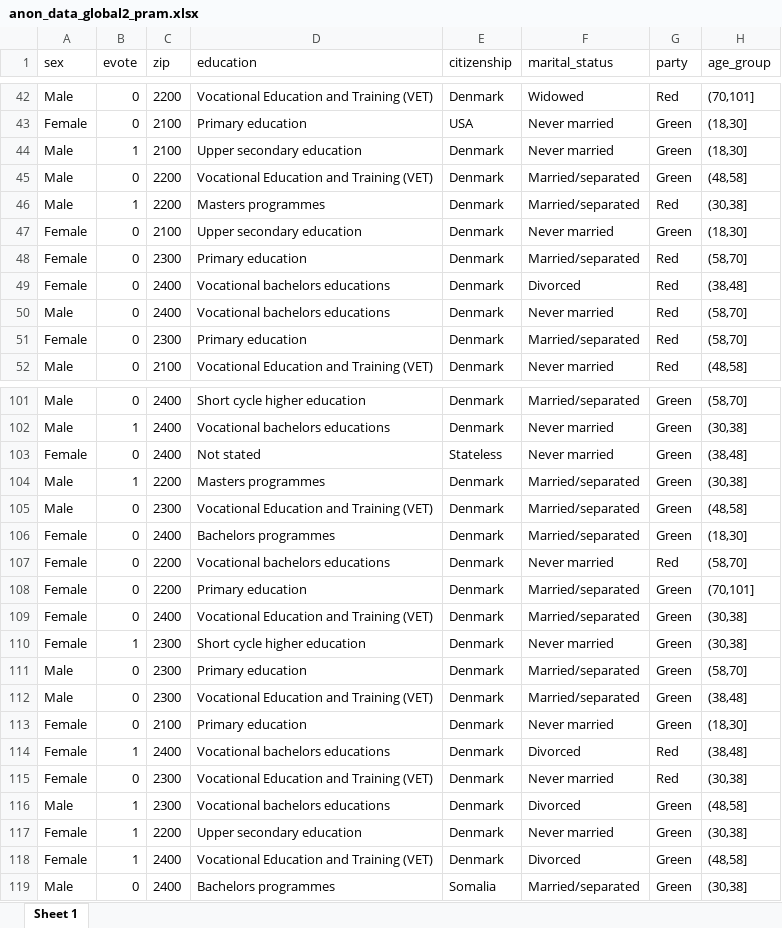
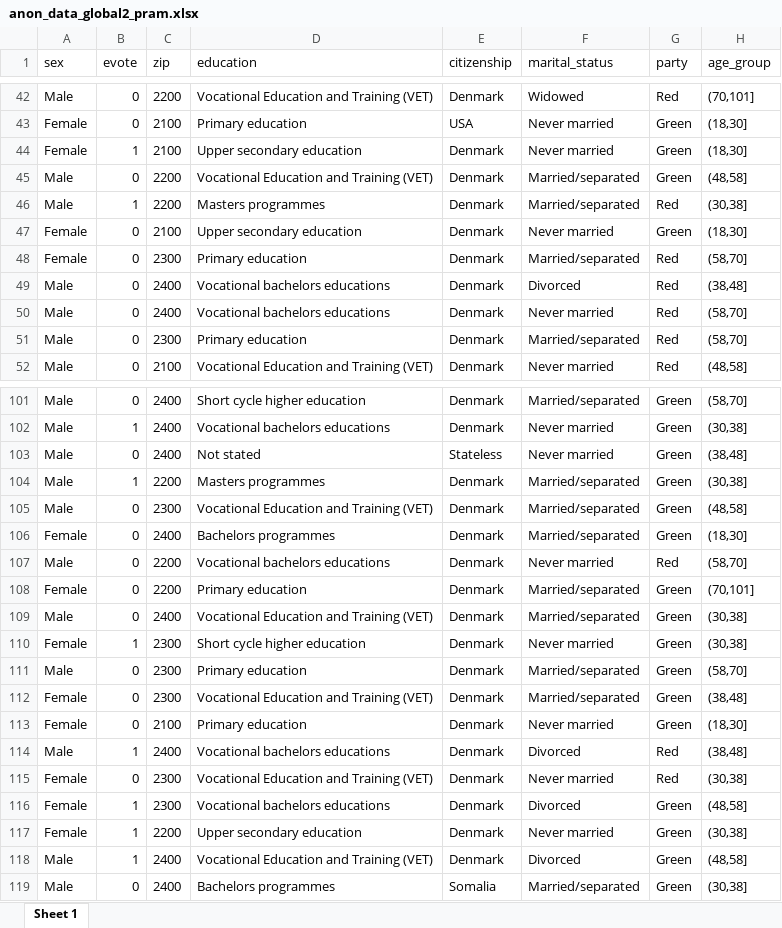
Before and after one commit to m3bogdan/SEPRI-Project, an Excel workbook: anon_data/anon_data_global2_pram.xlsx, sheet Sheet 1, drawn as a sheet; only a part is shown, gaps mark what is left out; values as stored, in another font and other column widths than the file's, no borders; removed rows and columns are numbered as before the commit, all else as after; the diff covers the shown part only; the diff names each change by its address in the sheet, - before the commit and + after, or states it on an @@ line.

```diff
--- a/anon_data/anon_data_global2_pram.xlsx (sheet Sheet 1)
+++ b/anon_data/anon_data_global2_pram.xlsx (sheet Sheet 1)
-row 44: Male | 1 | 2100 | Upper secondary education | Denmark | Never married | Green | (18,30]
+row 44: Female | 1 | 2100 | Upper secondary education | Denmark | Never married | Green | (18,30]
-A49 (sex): Female
+A49 (sex): Male
-A51 (sex): Female
+A51 (sex): Male
-A103 (sex): Female
+A103 (sex): Male
-A107 (sex): Female
+A107 (sex): Male
-A109 (sex): Female
+A109 (sex): Male
-A112 (sex): Male
+A112 (sex): Female
-A114 (sex): Female
+A114 (sex): Male
-A116 (sex): Male
+A116 (sex): Female
-A118 (sex): Female
+A118 (sex): Male
```
Also changed, not shown: 2 added rows, 2 removed rows and 26 edited cells elsewhere in this sheet, anon_data/anon_data_global_recoding_pram.xlsx, 2 other files.
